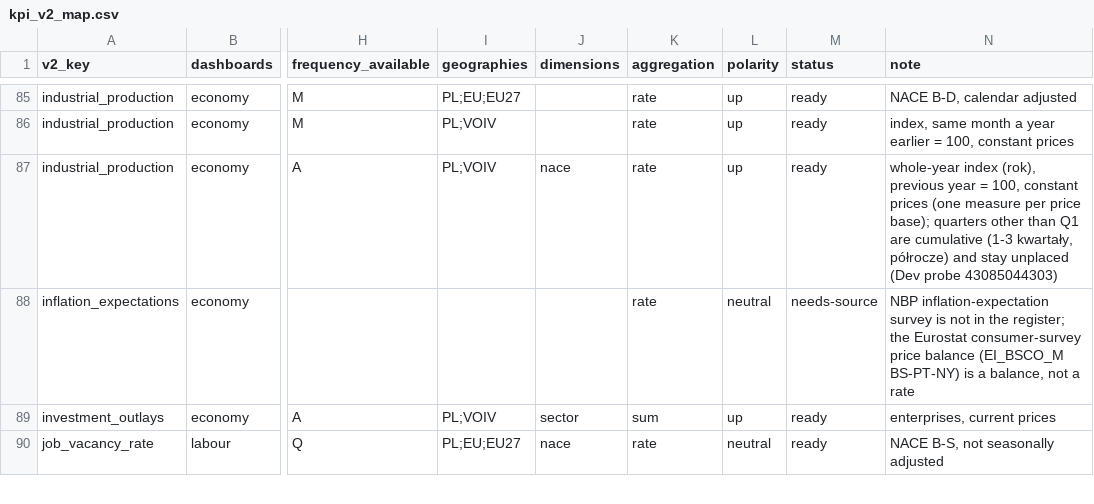
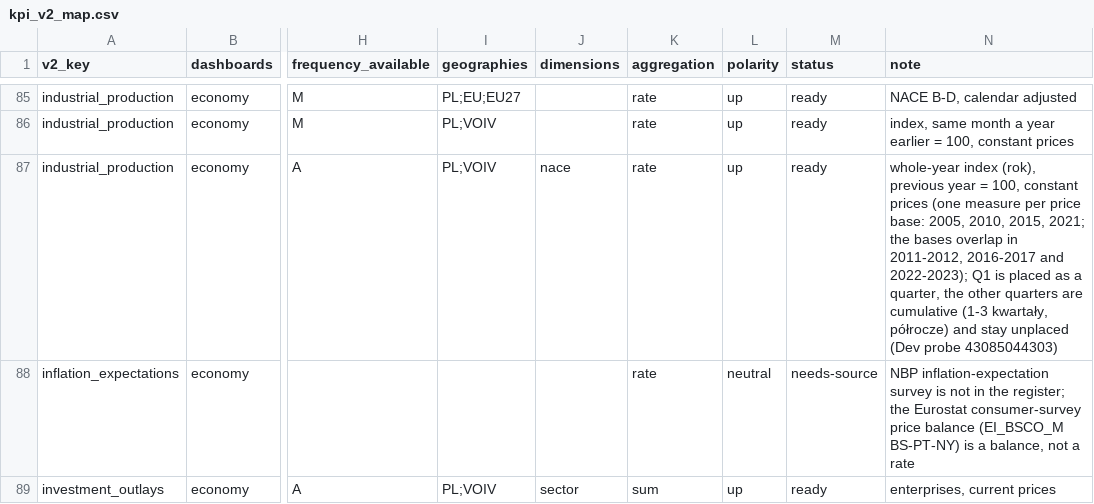
Before and after one commit to zohelo/zohelo-data, a CSV file: warehouse/seeds/kpi_v2_map.csv, drawn as a sheet; only a part is shown, gaps mark what is left out; the shorter side is filled out with more unchanged rows; the diff names each change by its address in the sheet, - before the commit and + after, or states it on an @@ line.

```diff
--- a/warehouse/seeds/kpi_v2_map.csv
+++ b/warehouse/seeds/kpi_v2_map.csv
-N87 (note): …per price base); quarters other than Q1 are cumulative…
+N87 (note): …per price base: 2005, 2010, 2015, 2021; the bases overlap in 2011-2012, 2016-2017 and 2022-2023); Q1 is placed as a quarter, the other quarters are cumulative…
```
Also changed, not shown: 1 other file.
